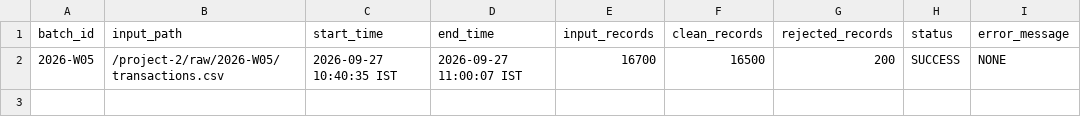
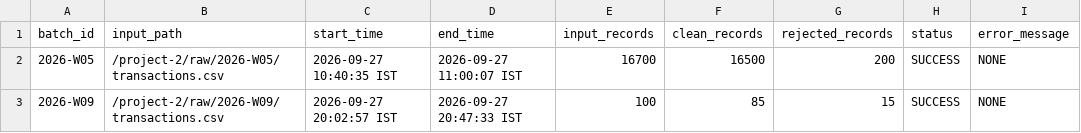
Before and after one commit to saikrishna2401/ecommerce-bigdata-analytics, a TSV file: state/registry.tsv, drawn as a sheet.

```diff
--- a/state/registry.tsv
+++ b/state/registry.tsv
@@ -2 +2,2 @@ batch_id	input_path	start_time	end_time	input_records	clean_records	rejected_rec
 2026-W05	/project-2/raw/2026-W05/transactions.csv	2026-09-27 10:40:35 IST	2026-09-27 11:00:07 IST	16700	16500	200	SUCCESS	NONE
+2026-W09	/project-2/raw/2026-W09/transactions.csv	2026-09-27 20:02:57 IST	2026-09-27 20:47:33 IST	100	85	15	SUCCESS	NONE
```
Also changed, not shown: 3 other files.
